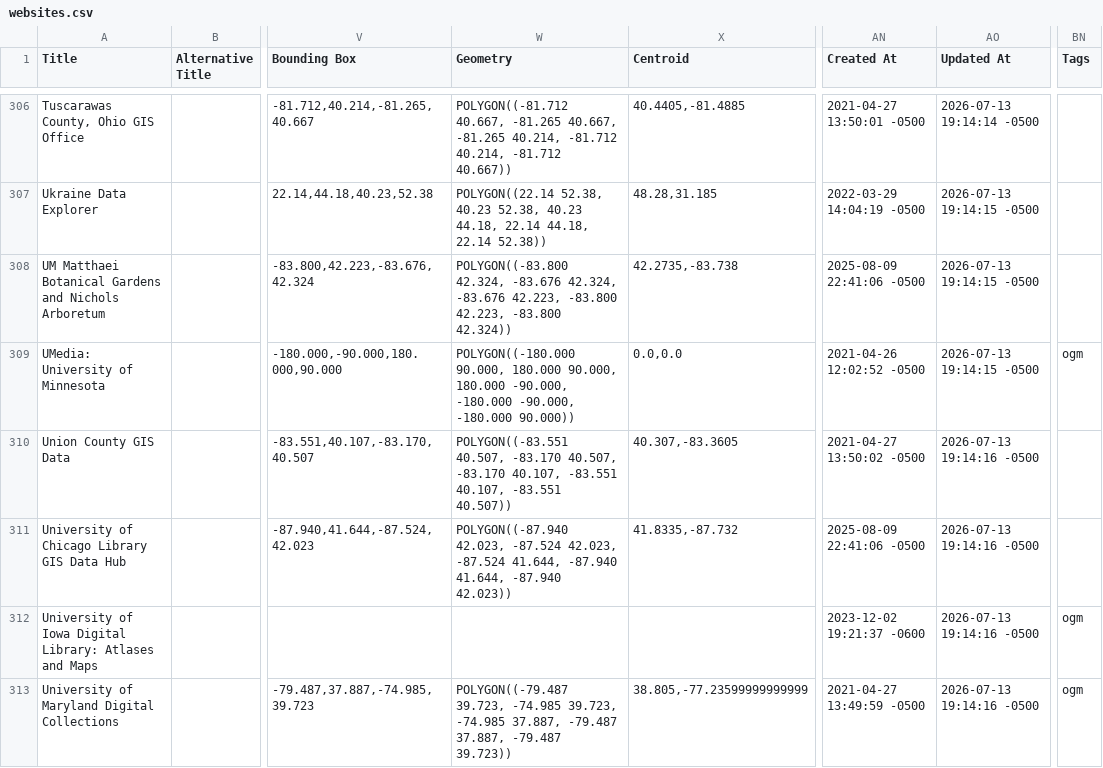
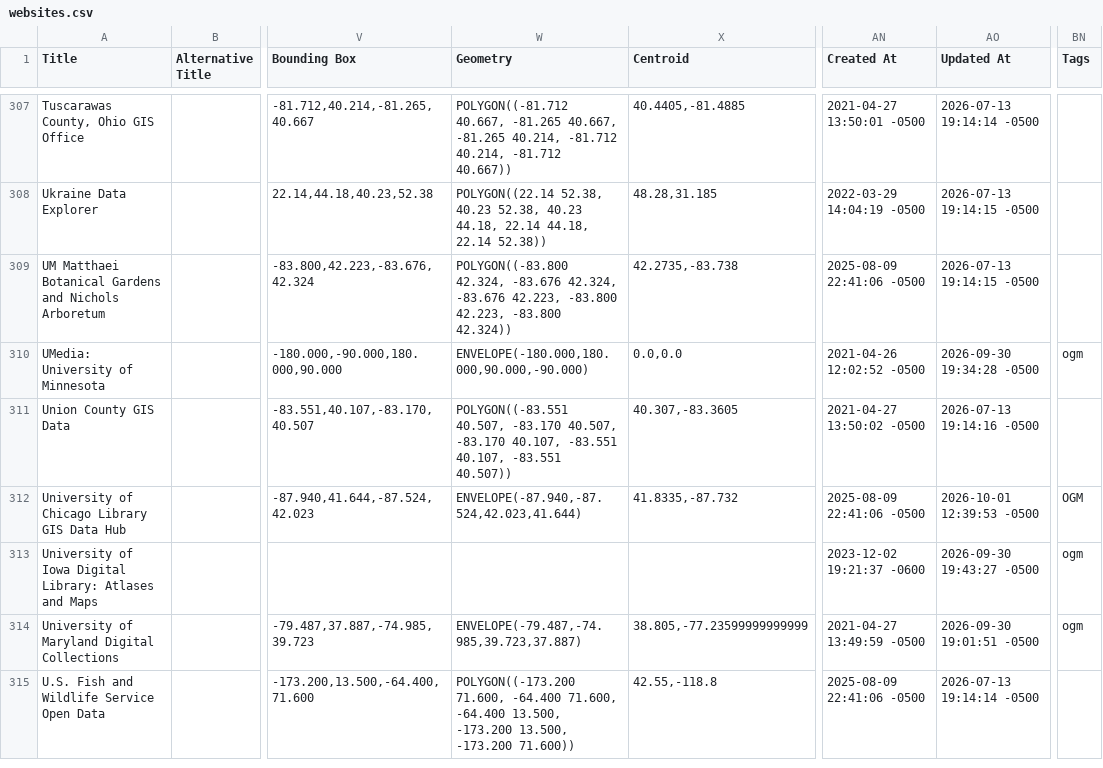
Before and after one commit to geobtaa/harvest-operations, a CSV file: reference_data/websites.csv, drawn as a sheet; only a part is shown, gaps mark what is left out; the shorter side is filled out with more unchanged rows; addresses are those after the commit; the diff covers the shown part only; the diff names each change by its address in the sheet, - before the commit and + after, or states it on an @@ line.

Commit message:
10-2 arcgis hubs harvest

```diff
--- a/reference_data/websites.csv
+++ b/reference_data/websites.csv
-W310 (Geometry): POLYGON((-180.000 90.000, 180.000 90.000, 180.000 -90.000, -180.000 -90.000, -180.000 90.000))
+W310 (Geometry): ENVELOPE(-180.000,180.000,90.000,-90.000)
-AO310 (Updated At): 2026-07-13 19:14:15 -0500
+AO310 (Updated At): 2026-09-30 19:34:28 -0500
-W312 (Geometry): POLYGON((-87.940 42.023, -87.524 42.023, -87.524 41.644, -87.940 41.644, -87.940 42.023))
+W312 (Geometry): ENVELOPE(-87.940,-87.524,42.023,41.644)
-AO312 (Updated At): 2026-07-13 19:14:16 -0500
+AO312 (Updated At): 2026-10-01 12:39:53 -0500
-BN312 (Tags): (empty)
+BN312 (Tags): OGM
-AO313 (Updated At): 2026-07-13 19:14:16 -0500
+AO313 (Updated At): 2026-09-30 19:43:27 -0500
-W314 (Geometry): POLYGON((-79.487 39.723, -74.985 39.723, -74.985 37.887, -79.487 37.887, -79.487 39.723))
+W314 (Geometry): ENVELOPE(-79.487,-74.985,39.723,37.887)
-AO314 (Updated At): 2026-07-13 19:14:16 -0500
+AO314 (Updated At): 2026-09-30 19:01:51 -0500
```
Also changed, not shown: 2 added rows, 2 removed rows and 36 edited cells elsewhere in this file, reports/harvest-task-dashboard.csv, 11 other files.
